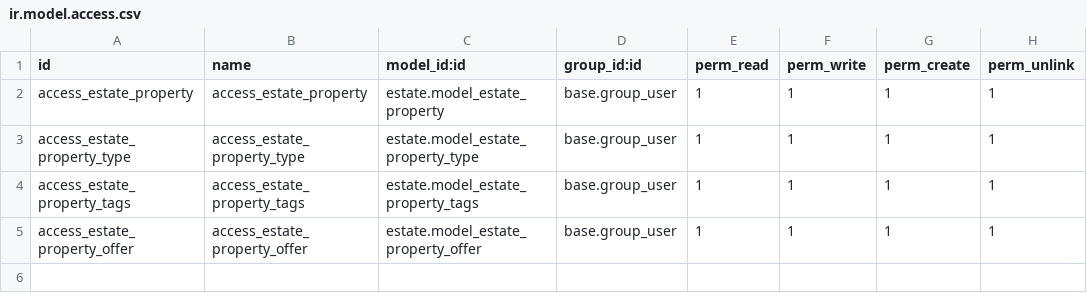
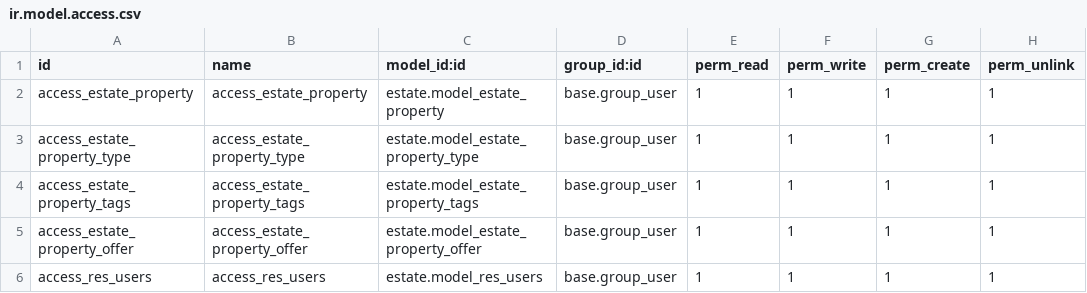
Before and after one commit to yannickvanvelthoven-compactcode/technical-training, a CSV file: estate/security/ir.model.access.csv, drawn as a sheet; the diff names each change by its address in the sheet, - before the commit and + after, or states it on an @@ line.

Commit message:
Update ir.model.access.csv

```diff
--- a/estate/security/ir.model.access.csv
+++ b/estate/security/ir.model.access.csv
+row 6: access_res_users | access_res_users | estate.model_res_users | base.group_user | 1 | 1 | 1 | 1
```
